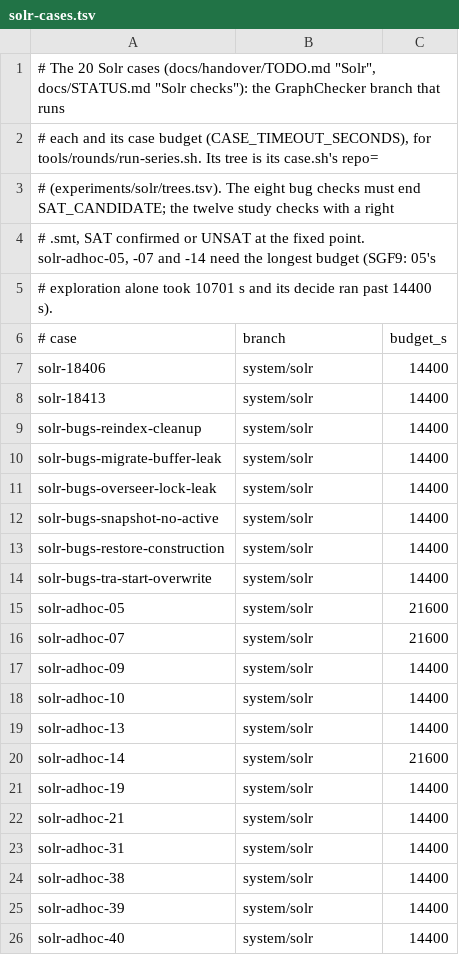
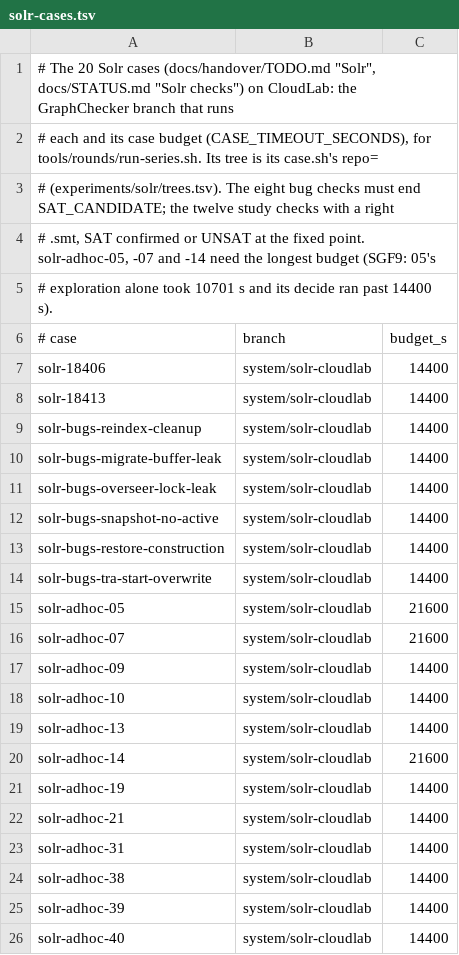
Before and after one commit to JHSUYU/GraphChecker, a TSV file: experiments/solr/solr-cases.tsv, drawn as a sheet.

```diff
--- a/experiments/solr/solr-cases.tsv
+++ b/experiments/solr/solr-cases.tsv
@@ -1,2 +1,2 @@
-# The 20 Solr cases (docs/handover/TODO.md "Solr", docs/STATUS.md "Solr checks"): the GraphChecker branch that runs
+# The 20 Solr cases (docs/handover/TODO.md "Solr", docs/STATUS.md "Solr checks") on CloudLab: the GraphChecker branch that runs
 # each and its case budget (CASE_TIMEOUT_SECONDS), for tools/rounds/run-series.sh.  Its tree is its case.sh's repo=
@@ -6,21 +6,21 @@
 # case	branch	budget_s
-solr-18406	system/solr	14400
-solr-18413	system/solr	14400
-solr-bugs-reindex-cleanup	system/solr	14400
-solr-bugs-migrate-buffer-leak	system/solr	14400
-solr-bugs-overseer-lock-leak	system/solr	14400
-solr-bugs-snapshot-no-active	system/solr	14400
-solr-bugs-restore-construction	system/solr	14400
-solr-bugs-tra-start-overwrite	system/solr	14400
-solr-adhoc-05	system/solr	21600
-solr-adhoc-07	system/solr	21600
-solr-adhoc-09	system/solr	14400
-solr-adhoc-10	system/solr	14400
-solr-adhoc-13	system/solr	14400
-solr-adhoc-14	system/solr	21600
-solr-adhoc-19	system/solr	14400
-solr-adhoc-21	system/solr	14400
-solr-adhoc-31	system/solr	14400
-solr-adhoc-38	system/solr	14400
-solr-adhoc-39	system/solr	14400
-solr-adhoc-40	system/solr	14400
+solr-18406	system/solr-cloudlab	14400
+solr-18413	system/solr-cloudlab	14400
+solr-bugs-reindex-cleanup	system/solr-cloudlab	14400
+solr-bugs-migrate-buffer-leak	system/solr-cloudlab	14400
+solr-bugs-overseer-lock-leak	system/solr-cloudlab	14400
+solr-bugs-snapshot-no-active	system/solr-cloudlab	14400
+solr-bugs-restore-construction	system/solr-cloudlab	14400
+solr-bugs-tra-start-overwrite	system/solr-cloudlab	14400
+solr-adhoc-05	system/solr-cloudlab	21600
+solr-adhoc-07	system/solr-cloudlab	21600
+solr-adhoc-09	system/solr-cloudlab	14400
+solr-adhoc-10	system/solr-cloudlab	14400
+solr-adhoc-13	system/solr-cloudlab	14400
+solr-adhoc-14	system/solr-cloudlab	21600
+solr-adhoc-19	system/solr-cloudlab	14400
+solr-adhoc-21	system/solr-cloudlab	14400
+solr-adhoc-31	system/solr-cloudlab	14400
+solr-adhoc-38	system/solr-cloudlab	14400
+solr-adhoc-39	system/solr-cloudlab	14400
+solr-adhoc-40	system/solr-cloudlab	14400
```
